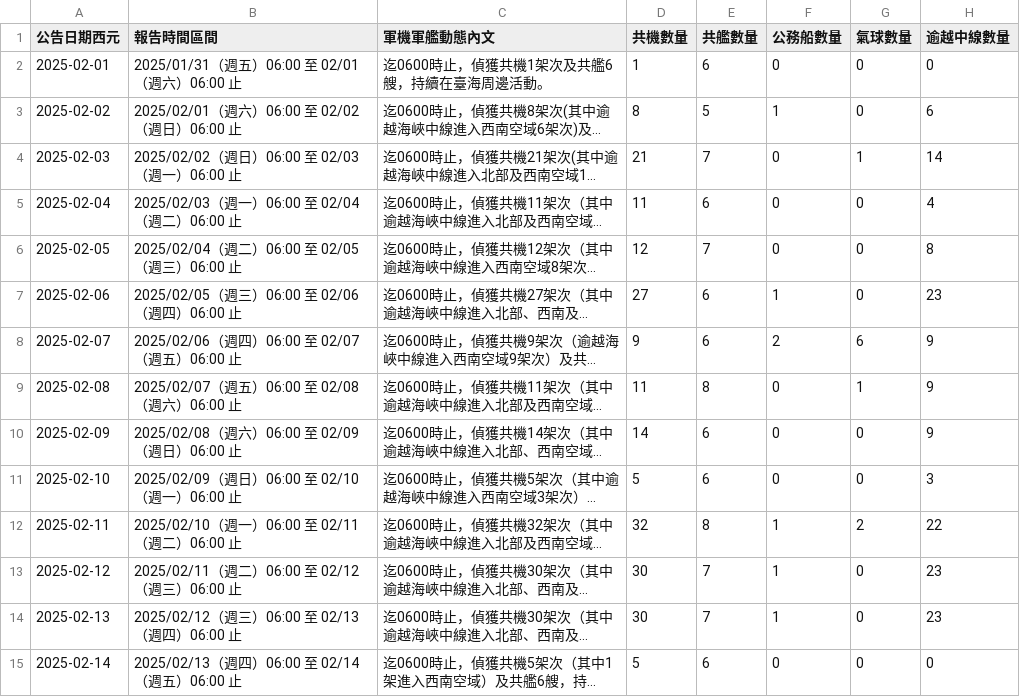
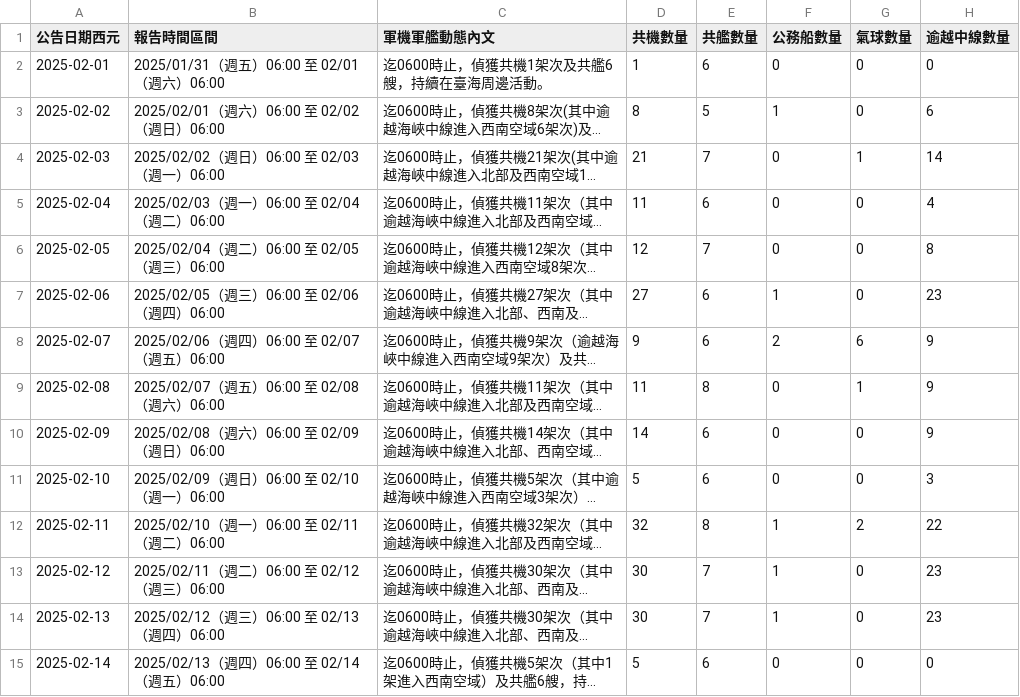
Before and after one commit to marcsie/taiwainwin, a CSV file: raw/taiwaiwin-data.csv, drawn as a sheet; only a part is shown; long unchanged cells end in …; the diff covers the shown part only; the diff names each change by its address in the sheet, - before the commit and + after, or states it on an @@ line.

Commit message:
Update taiwaiwin-data.csv
調整報告時間區間的文字長度

```diff
--- a/raw/taiwaiwin-data.csv
+++ b/raw/taiwaiwin-data.csv
-B2 (報告時間區間): 2025/01/31（週五）06:00 至 02/01（週六）06:00 止
+B2 (報告時間區間): 2025/01/31（週五）06:00 至 02/01（週六）06:00
-B3 (報告時間區間): 2025/02/01（週六）06:00 至 02/02（週日）06:00 止
+B3 (報告時間區間): 2025/02/01（週六）06:00 至 02/02（週日）06:00
-B4 (報告時間區間): 2025/02/02（週日）06:00 至 02/03（週一）06:00 止
+B4 (報告時間區間): 2025/02/02（週日）06:00 至 02/03（週一）06:00
-B5 (報告時間區間): 2025/02/03（週一）06:00 至 02/04（週二）06:00 止
+B5 (報告時間區間): 2025/02/03（週一）06:00 至 02/04（週二）06:00
-B6 (報告時間區間): 2025/02/04（週二）06:00 至 02/05（週三）06:00 止
+B6 (報告時間區間): 2025/02/04（週二）06:00 至 02/05（週三）06:00
-B7 (報告時間區間): 2025/02/05（週三）06:00 至 02/06（週四）06:00 止
+B7 (報告時間區間): 2025/02/05（週三）06:00 至 02/06（週四）06:00
-B8 (報告時間區間): 2025/02/06（週四）06:00 至 02/07（週五）06:00 止
+B8 (報告時間區間): 2025/02/06（週四）06:00 至 02/07（週五）06:00
-B9 (報告時間區間): 2025/02/07（週五）06:00 至 02/08（週六）06:00 止
+B9 (報告時間區間): 2025/02/07（週五）06:00 至 02/08（週六）06:00
-B10 (報告時間區間): 2025/02/08（週六）06:00 至 02/09（週日）06:00 止
+B10 (報告時間區間): 2025/02/08（週六）06:00 至 02/09（週日）06:00
-B11 (報告時間區間): 2025/02/09（週日）06:00 至 02/10（週一）06:00 止
+B11 (報告時間區間): 2025/02/09（週日）06:00 至 02/10（週一）06:00
-B12 (報告時間區間): 2025/02/10（週一）06:00 至 02/11（週二）06:00 止
+B12 (報告時間區間): 2025/02/10（週一）06:00 至 02/11（週二）06:00
-B13 (報告時間區間): 2025/02/11（週二）06:00 至 02/12（週三）06:00 止
+B13 (報告時間區間): 2025/02/11（週二）06:00 至 02/12（週三）06:00
-B14 (報告時間區間): 2025/02/12（週三）06:00 至 02/13（週四）06:00 止
+B14 (報告時間區間): 2025/02/12（週三）06:00 至 02/13（週四）06:00
-B15 (報告時間區間): 2025/02/13（週四）06:00 至 02/14（週五）06:00 止
+B15 (報告時間區間): 2025/02/13（週四）06:00 至 02/14（週五）06:00
```
Also changed, not shown: 68 edited cells elsewhere in this file.
